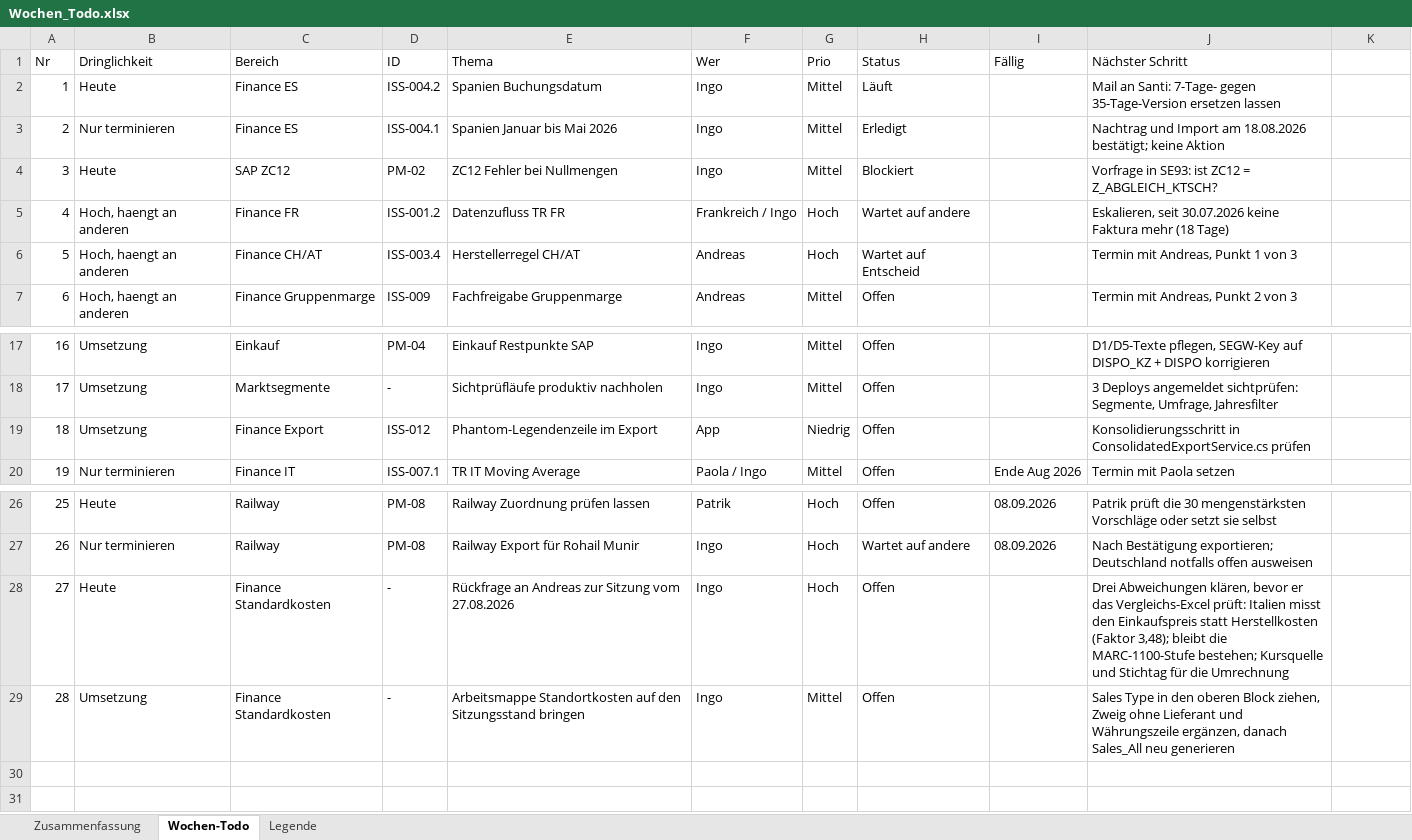
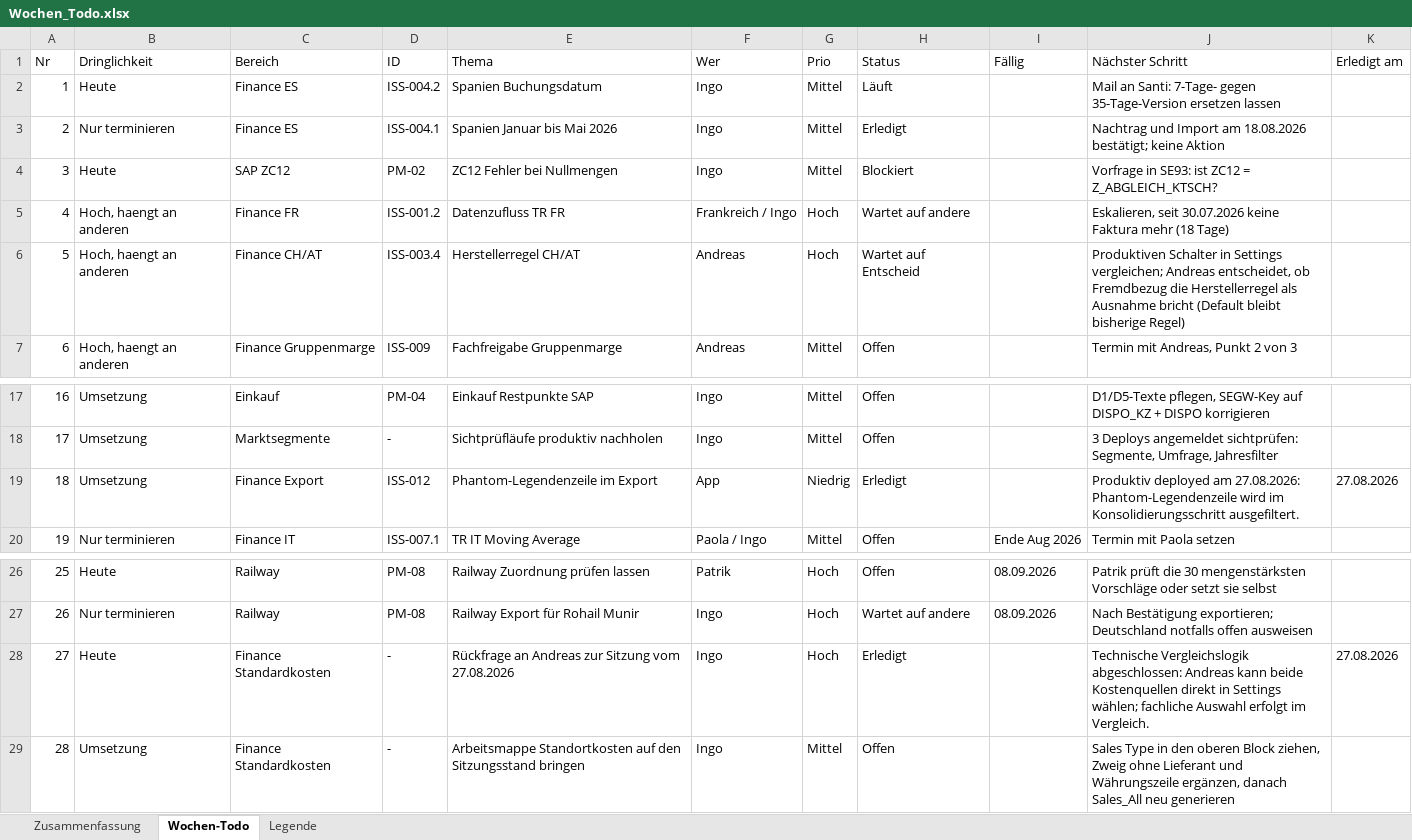
Before and after one commit to metacube2/Ai, an Excel workbook: TrafagSalesExporter/projektmanagement/Wochen_Todo.xlsx, sheet Wochen-Todo, drawn as a sheet; only a part is shown, gaps mark what is left out; values as stored, in another font and other column widths than the file's, no cell formats; the diff names each change by its address in the sheet, - before the commit and + after, or states it on an @@ line.

```diff
--- a/TrafagSalesExporter/projektmanagement/Wochen_Todo.xlsx (sheet Wochen-Todo)
+++ b/TrafagSalesExporter/projektmanagement/Wochen_Todo.xlsx (sheet Wochen-Todo)
-K1: (empty)
+K1: Erledigt am
-J6 (Nächster Schritt): Termin mit Andreas, Punkt 1 von 3
+J6 (Nächster Schritt): Produktiven Schalter in Settings vergleichen; Andreas entscheidet, ob Fremdbezug die Herstellerregel als Ausnahme bricht (Default bleibt bisherige Regel)
-H19 (Status): Offen
+H19 (Status): Erledigt
-J19 (Nächster Schritt): Konsolidierungsschritt in ConsolidatedExportService.cs prüfen
+J19 (Nächster Schritt): Produktiv deployed am 27.08.2026: Phantom-Legendenzeile wird im Konsolidierungsschritt ausgefiltert.
-K19 (Erledigt am): (empty)
+K19 (Erledigt am): 27.08.2026
-H28 (Status): Offen
+H28 (Status): Erledigt
-J28 (Nächster Schritt): Drei Abweichungen klären, bevor er das Vergleichs-Excel prüft: Italien misst den Einkaufspreis statt Herstellkosten (Faktor 3,48); bleibt die MARC-1100-Stufe bestehen; Kursquelle und Stichtag für die Umrechnung
+J28 (Nächster Schritt): Technische Vergleichslogik abgeschlossen: Andreas kann beide Kostenquellen direkt in Settings wählen; fachliche Auswahl erfolgt im Vergleich.
-K28 (Erledigt am): (empty)
+K28 (Erledigt am): 27.08.2026
```
Also changed, not shown: sheet Zusammenfassung, cell formats, TrafagSalesExporter/docs/Issue_Log_Ingo_2026-08-12.xlsx, 51 other files.
